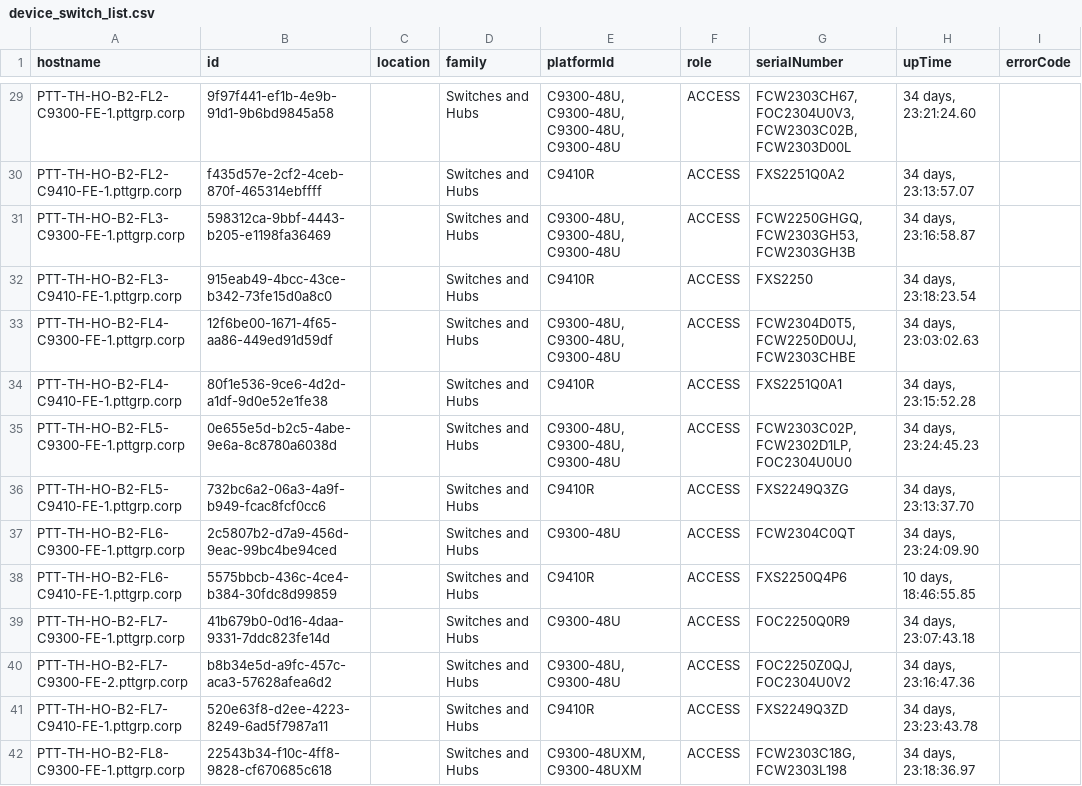
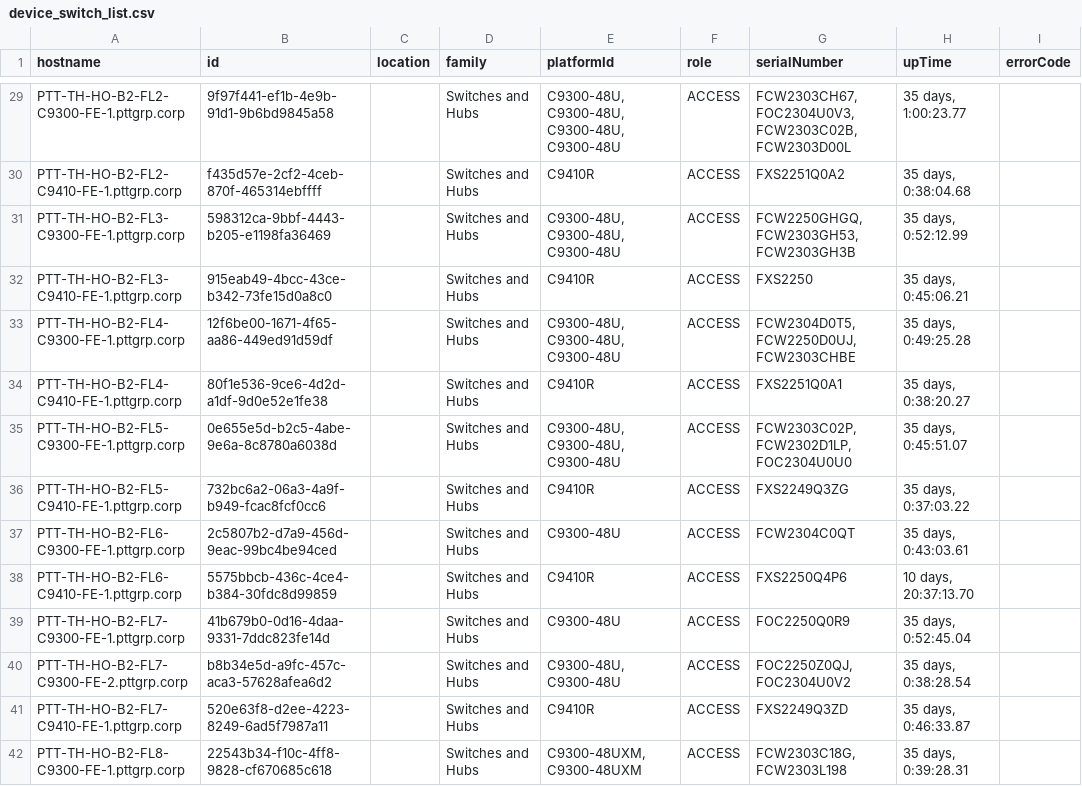
Before and after one commit to cthanavat/2019_dnac_coding, a CSV file: _codeData/deviceList/device_switch_list.csv, drawn as a sheet; only a part is shown, gaps mark what is left out; the diff covers the shown part only; the diff names each change by its address in the sheet, - before the commit and + after, or states it on an @@ line.

```diff
--- a/_codeData/deviceList/device_switch_list.csv
+++ b/_codeData/deviceList/device_switch_list.csv
-H29 (upTime): 34 days, 23:21:24.60
+H29 (upTime): 35 days, 1:00:23.77
-H30 (upTime): 34 days, 23:13:57.07
+H30 (upTime): 35 days, 0:38:04.68
-H31 (upTime): 34 days, 23:16:58.87
+H31 (upTime): 35 days, 0:52:12.99
-H32 (upTime): 34 days, 23:18:23.54
+H32 (upTime): 35 days, 0:45:06.21
-H33 (upTime): 34 days, 23:03:02.63
+H33 (upTime): 35 days, 0:49:25.28
-H34 (upTime): 34 days, 23:15:52.28
+H34 (upTime): 35 days, 0:38:20.27
-H35 (upTime): 34 days, 23:24:45.23
+H35 (upTime): 35 days, 0:45:51.07
-H36 (upTime): 34 days, 23:13:37.70
+H36 (upTime): 35 days, 0:37:03.22
-H37 (upTime): 34 days, 23:24:09.90
+H37 (upTime): 35 days, 0:43:03.61
-H38 (upTime): 10 days, 18:46:55.85
+H38 (upTime): 10 days, 20:37:13.70
-H39 (upTime): 34 days, 23:07:43.18
+H39 (upTime): 35 days, 0:52:45.04
-H40 (upTime): 34 days, 23:16:47.36
+H40 (upTime): 35 days, 0:38:28.54
-H41 (upTime): 34 days, 23:23:43.78
+H41 (upTime): 35 days, 0:46:33.87
-H42 (upTime): 34 days, 23:18:36.97
+H42 (upTime): 35 days, 0:39:28.31
```
Also changed, not shown: 41 edited cells elsewhere in this file, _codeData/deviceList/device_wireless_list.csv, 3 other files.
